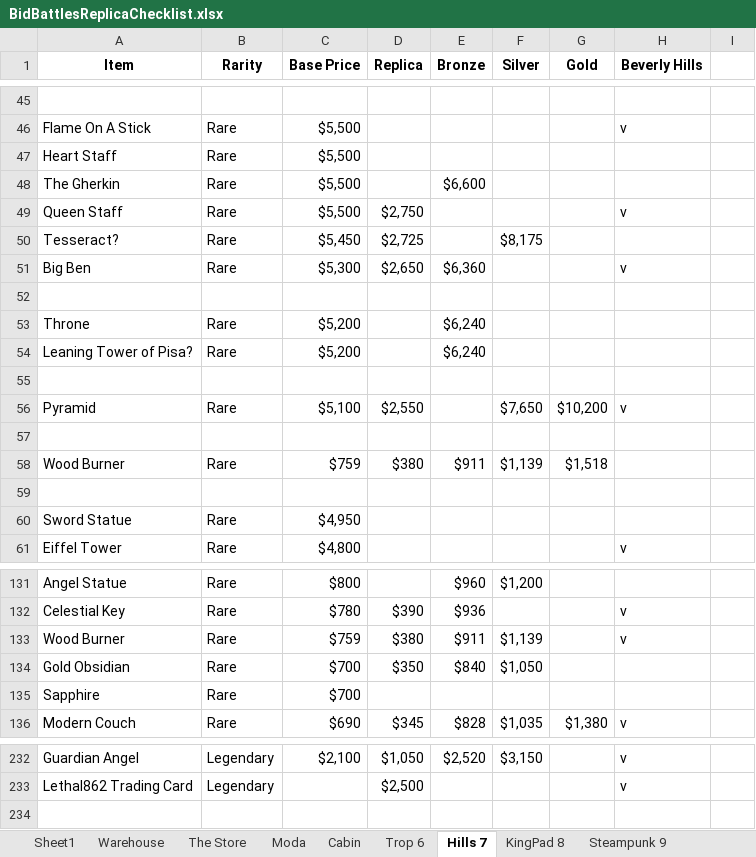
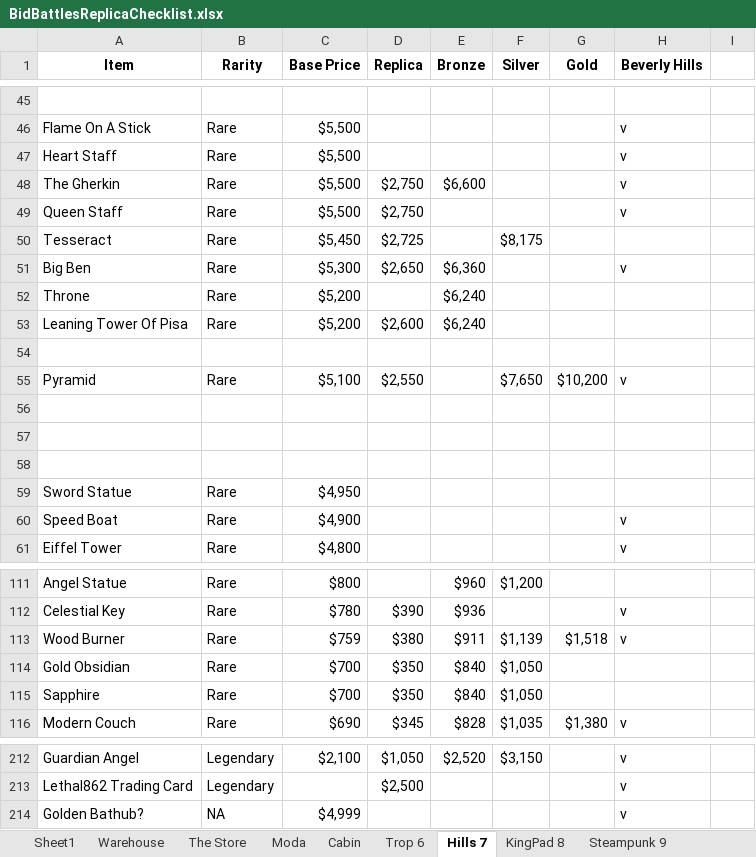
Before and after one commit to Merfrey/BidBattles, an Excel workbook: BidBattlesReplicaChecklist.xlsx, sheet Hills 7, drawn as a sheet; only a part is shown, gaps mark what is left out; values as stored, in another font and other column widths than the file's, no borders; removed rows and columns are numbered as before the commit, all else as after; the diff covers the shown part only; the diff names each change by its address in the sheet, - before the commit and + after, or states it on an @@ line.

```diff
--- a/BidBattlesReplicaChecklist.xlsx (sheet Hills 7)
+++ b/BidBattlesReplicaChecklist.xlsx (sheet Hills 7)
-H47:H48 (Beverly Hills): (empty)
+H47:H48 (Beverly Hills): v
-D48 (Replica): (empty)
+D48 (Replica): $2,750
-A50 (Item): Tesseract?
+A50 (Item): Tesseract
-row 52: (empty)
-A53 (Item): Leaning Tower of Pisa?
+A53 (Item): Leaning Tower Of Pisa
-D53 (Replica): (empty)
+D53 (Replica): $2,600
-row 57: Wood Burner | Rare | $759 | $380 | $911 | $1,139 | $1,518
+row 57: (empty)
+row 60: Speed Boat | Rare | $4,900 |  |  |  |  | v
-G113 (Gold): (empty)
+G113 (Gold): $1,518
-D115 (Replica): (empty)
+D115 (Replica): $350
-E115 (Bronze): (empty)
+E115 (Bronze): $840
-F115 (Silver): (empty)
+F115 (Silver): $1,050
+row 214: Golden Bathub? | NA | $4,999 |  |  |  |  | v
```
Also changed, not shown: 20 removed rows and 10 edited cells elsewhere in this sheet, sheet KingPad 8, sheet Steampunk 9, sheet Trop 6, sheet Moda, sheet Cabin, sheet Safes, 1 more sheet, BidBattlesAllItems.xlsx, BidBattlesGemAuctions.xlsx.
